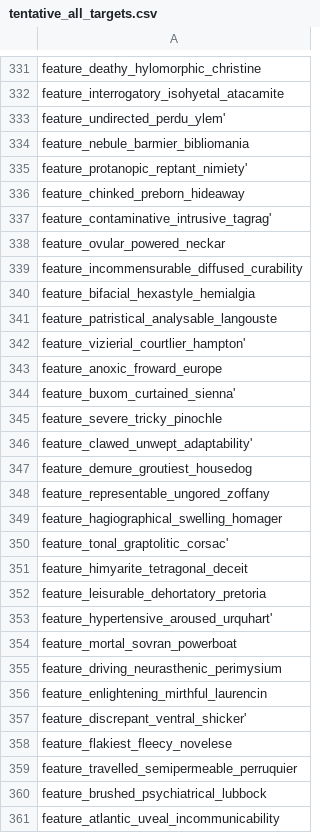
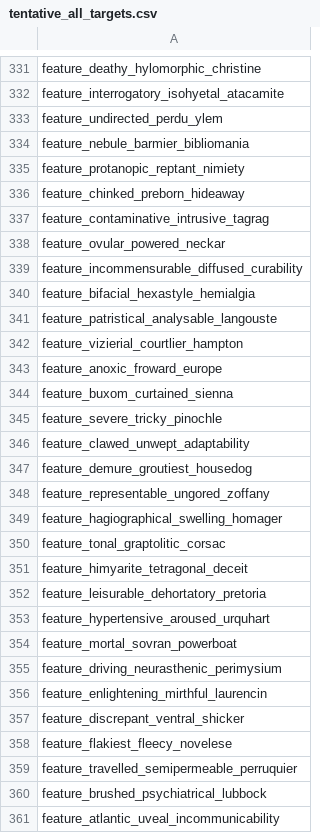
Before and after one commit to adalseno/numerai_xgb_eb, a CSV file: borutashap/tentative_all_targets.csv, drawn as a sheet; only a part is shown, gaps mark what is left out; the diff covers the shown part only.

```diff
--- a/borutashap/tentative_all_targets.csv
+++ b/borutashap/tentative_all_targets.csv
@@ -332,7 +332,7 @@
 "feature_interrogatory_isohyetal_atacamite",
-"feature_undirected_perdu_ylem'",
+"feature_undirected_perdu_ylem",
 "feature_nebule_barmier_bibliomania",
-"feature_protanopic_reptant_nimiety'",
+"feature_protanopic_reptant_nimiety",
 "feature_chinked_preborn_hideaway",
-"feature_contaminative_intrusive_tagrag'",
+"feature_contaminative_intrusive_tagrag",
 "feature_ovular_powered_neckar",
@@ -341,7 +341,7 @@
 "feature_patristical_analysable_langouste",
-"feature_vizierial_courtlier_hampton'",
+"feature_vizierial_courtlier_hampton",
 "feature_anoxic_froward_europe",
-"feature_buxom_curtained_sienna'",
+"feature_buxom_curtained_sienna",
 "feature_severe_tricky_pinochle",
-"feature_clawed_unwept_adaptability'",
+"feature_clawed_unwept_adaptability",
 "feature_demure_groutiest_housedog",
@@ -349,6 +349,6 @@
 "feature_hagiographical_swelling_homager",
-"feature_tonal_graptolitic_corsac'",
+"feature_tonal_graptolitic_corsac",
 "feature_himyarite_tetragonal_deceit",
 "feature_leisurable_dehortatory_pretoria",
-"feature_hypertensive_aroused_urquhart'",
+"feature_hypertensive_aroused_urquhart",
 "feature_mortal_sovran_powerboat",
@@ -356,3 +356,3 @@
 "feature_enlightening_mirthful_laurencin",
-"feature_discrepant_ventral_shicker'",
+"feature_discrepant_ventral_shicker",
 "feature_flakiest_fleecy_novelese",
```
Also changed, not shown: 110 edited cells elsewhere in this file, borutashap/best_plus_all_targets.csv, 1 other file.
